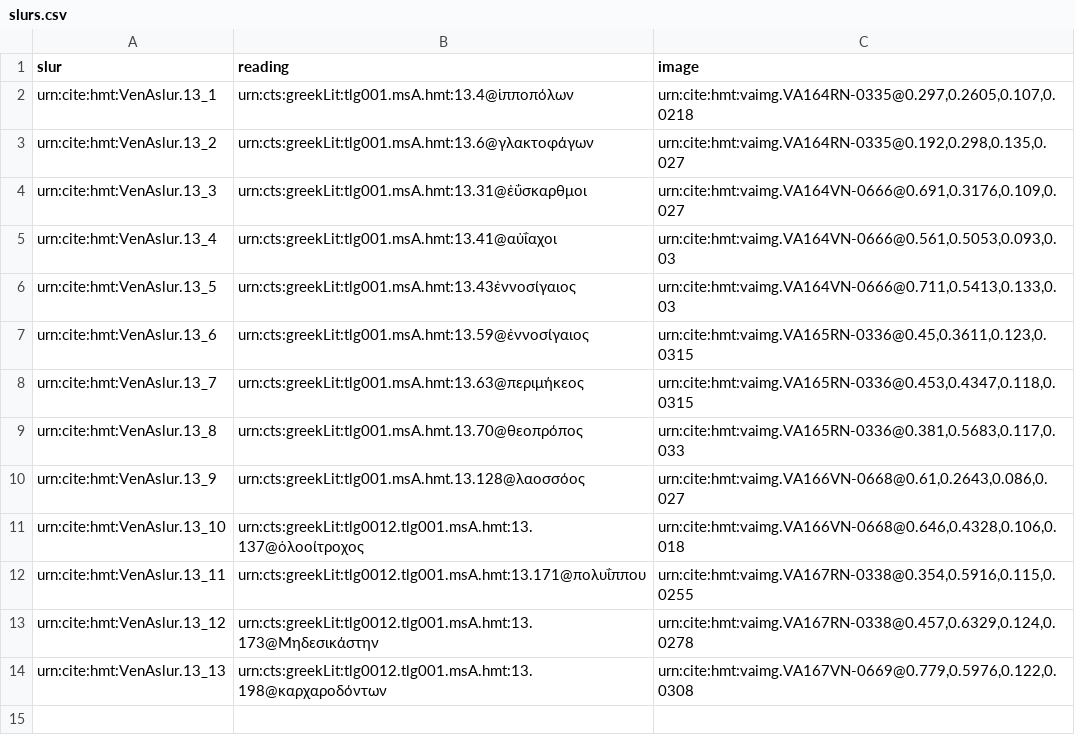
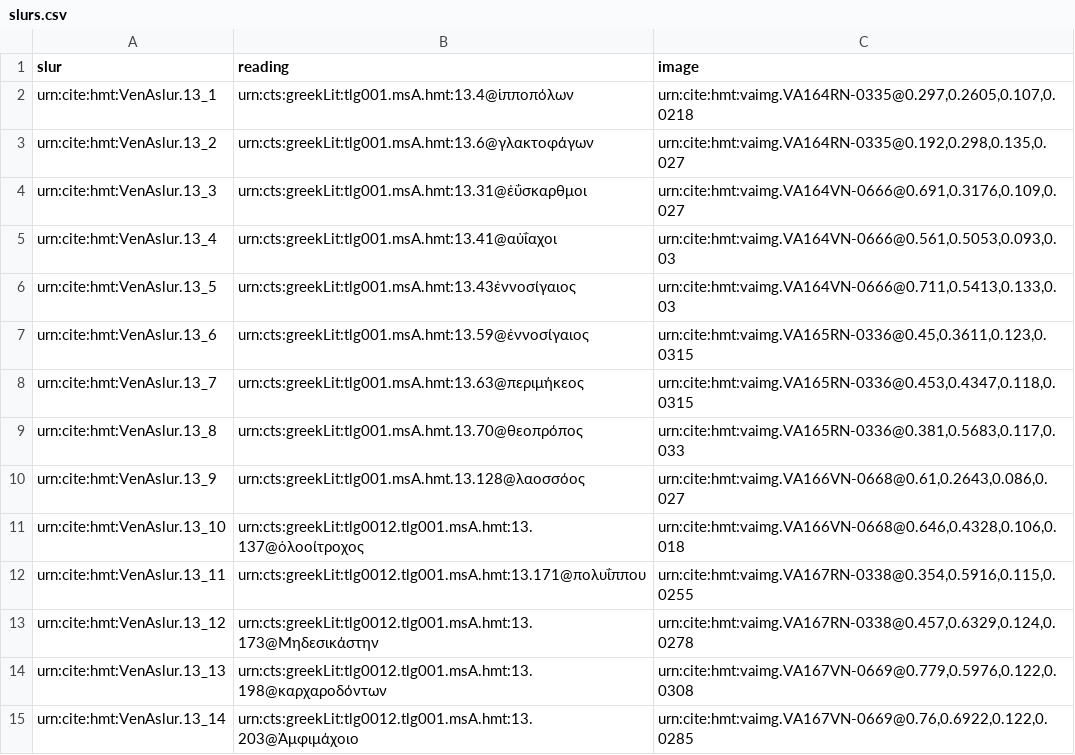
Before and after one commit to hmteditors/leiden, a CSV file: collections/slurs.csv, drawn as a sheet.

Commit message:
Update slurs.csv

```diff
--- a/collections/slurs.csv
+++ b/collections/slurs.csv
@@ -14 +14,2 @@ urn:cite:hmt:VenAslur.13_12, urn:cts:greekLit:tlg0012.tlg001.msA.hmt:13.173@Μη
 urn:cite:hmt:VenAslur.13_13, urn:cts:greekLit:tlg0012.tlg001.msA.hmt:13.198@καρχαροδόντων, "urn:cite:hmt:vaimg.VA167VN-0669@0.779,0.5976,0.122,0.0308"
+urn:cite:hmt:VenAslur.13_14, urn:cts:greekLit:tlg0012.tlg001.msA.hmt:13.203@Ἀμφιμάχοιο, "urn:cite:hmt:vaimg.VA167VN-0669@0.76,0.6922,0.122,0.0285"
```
